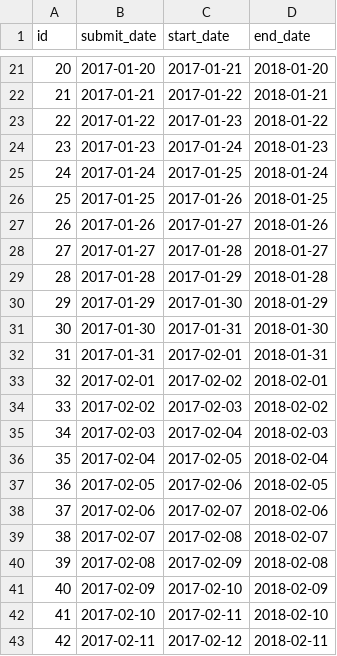
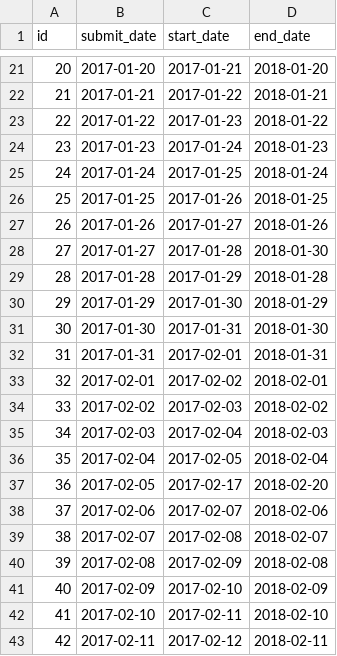
Before and after one commit to ChotikaLuangorachorn/DateProblem, a CSV file: date_output.csv, drawn as a sheet; only a part is shown, gaps mark what is left out.

Commit message:
edit data

```diff
--- a/date_output.csv
+++ b/date_output.csv
@@ -27,3 +27,3 @@ id,submit_date,start_date,end_date
 26,2017-01-26,2017-01-27,2018-01-26
-27,2017-01-27,2017-01-28,2018-01-27
+27,2017-01-27,2017-01-28,2018-01-30
 28,2017-01-28,2017-01-29,2018-01-28
@@ -36,3 +36,3 @@ id,submit_date,start_date,end_date
 35,2017-02-04,2017-02-05,2018-02-04
-36,2017-02-05,2017-02-06,2018-02-05
+36,2017-02-05,2017-02-17,2018-02-20
 37,2017-02-06,2017-02-07,2018-02-06
```
